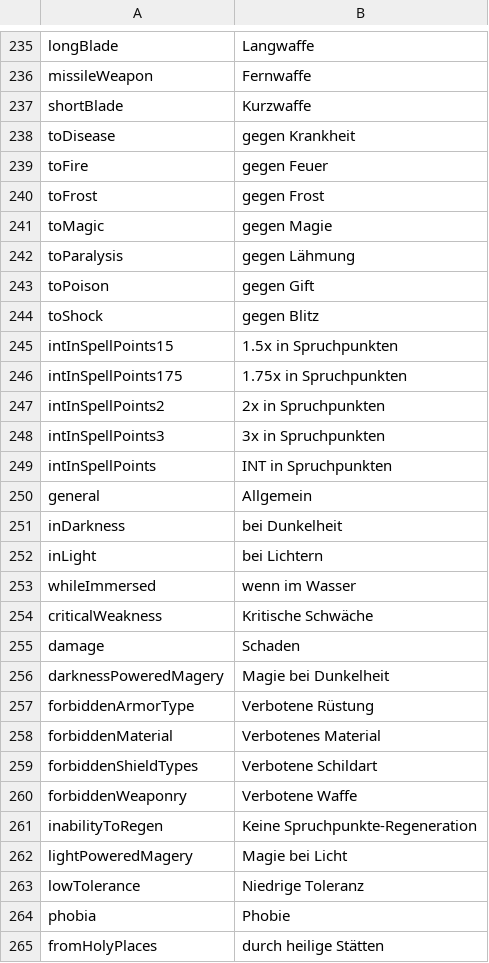
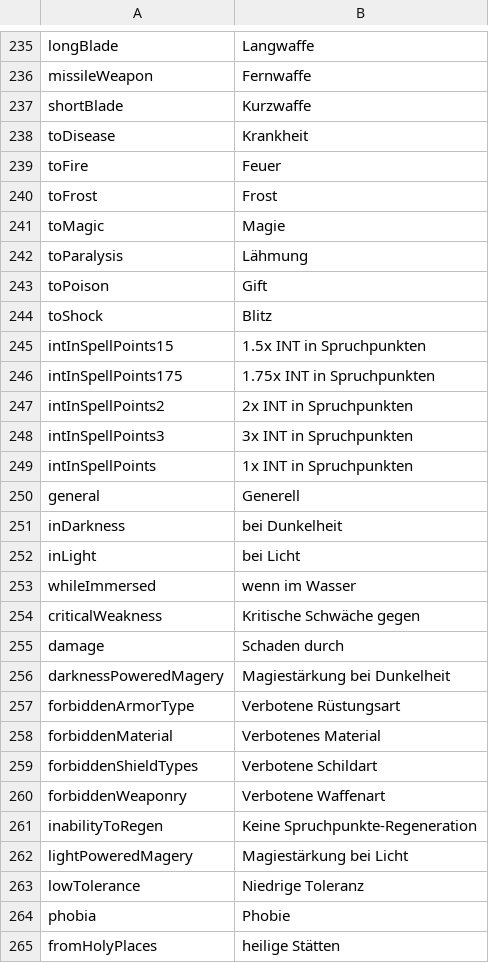
Before and after one commit to deepfighter/daggerfall-deutsch, a CSV file: Spieldateien DF Unity/Text/Internal_Strings.csv, drawn as a sheet; only a part is shown, gaps mark what is left out; the diff covers the shown part only.

```diff
--- a/Spieldateien DF Unity/Text/Internal_Strings.csv
+++ b/Spieldateien DF Unity/Text/Internal_Strings.csv
@@ -392,29 +392,29 @@ missileWeapon,Fernwaffe
 shortBlade,Kurzwaffe
-toDisease,gegen Krankheit
-toFire,gegen Feuer
-toFrost,gegen Frost
-toMagic,gegen Magie
-toParalysis,gegen Lähmung
-toPoison,gegen Gift
-toShock,gegen Blitz
-intInSpellPoints15,1.5x in Spruchpunkten
-intInSpellPoints175,1.75x in Spruchpunkten
-intInSpellPoints2,2x in Spruchpunkten
-intInSpellPoints3,3x in Spruchpunkten
-intInSpellPoints,INT in Spruchpunkten
-general,Allgemein
+toDisease,Krankheit
+toFire,Feuer
+toFrost,Frost
+toMagic,Magie
+toParalysis,Lähmung
+toPoison,Gift
+toShock,Blitz
+intInSpellPoints15,1.5x INT in Spruchpunkten
+intInSpellPoints175,1.75x INT in Spruchpunkten
+intInSpellPoints2,2x INT in Spruchpunkten
+intInSpellPoints3,3x INT in Spruchpunkten
+intInSpellPoints,1x INT in Spruchpunkten
+general,Generell
 inDarkness,bei Dunkelheit
-inLight,bei Lichtern
+inLight,bei Licht
 whileImmersed,wenn im Wasser
-criticalWeakness,Kritische Schwäche
-damage,Schaden
-darknessPoweredMagery,Magie bei Dunkelheit
-forbiddenArmorType,Verbotene Rüstung
+criticalWeakness,Kritische Schwäche gegen
+damage,Schaden durch
+darknessPoweredMagery,Magiestärkung bei Dunkelheit
+forbiddenArmorType,Verbotene Rüstungsart
 forbiddenMaterial,Verbotenes Material
 forbiddenShieldTypes,Verbotene Schildart
-forbiddenWeaponry,Verbotene Waffe
+forbiddenWeaponry,Verbotene Waffenart
 inabilityToRegen,Keine Spruchpunkte-Regeneration
-lightPoweredMagery,Magie bei Licht
+lightPoweredMagery,Magiestärkung bei Licht
 lowTolerance,Niedrige Toleranz
 phobia,Phobie
-fromHolyPlaces,durch heilige Stätten
+fromHolyPlaces,heilige Stätten
```
Also changed, not shown: 31 edited cells elsewhere in this file, Spieldateien DF Unity/Text/Internal_RSC.csv, Spieldateien DF Unity/Text/Internal_Settings.csv, 26 other files.
